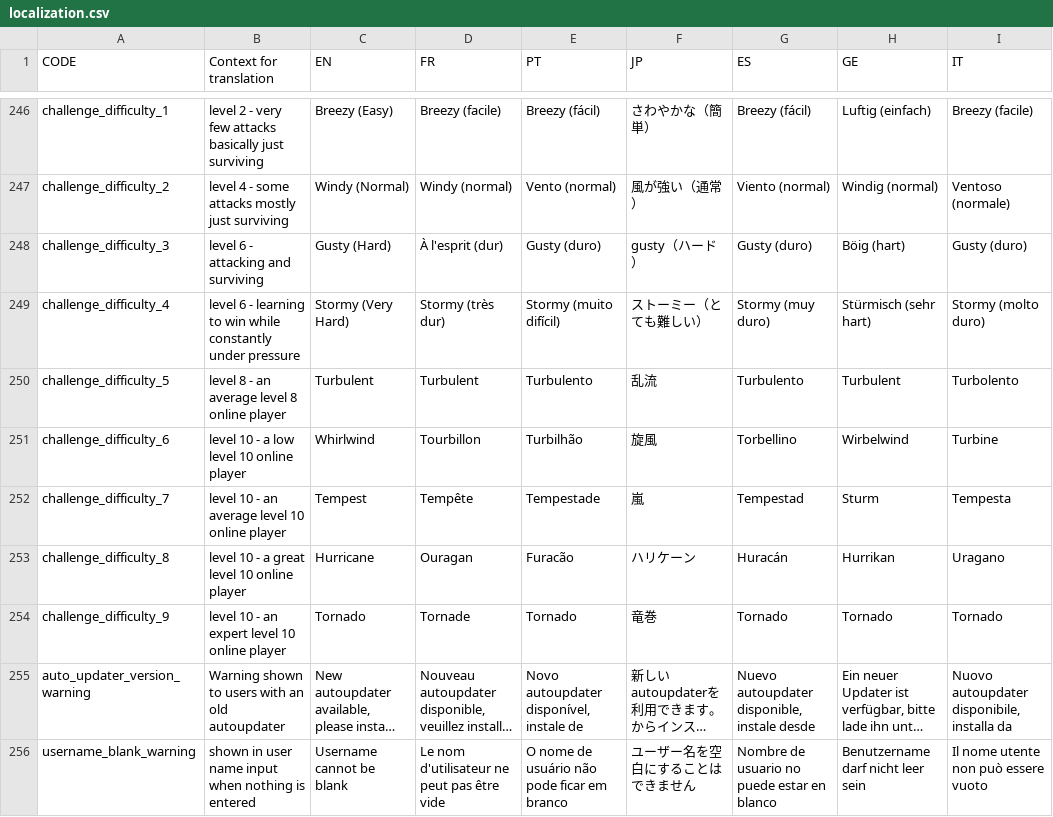
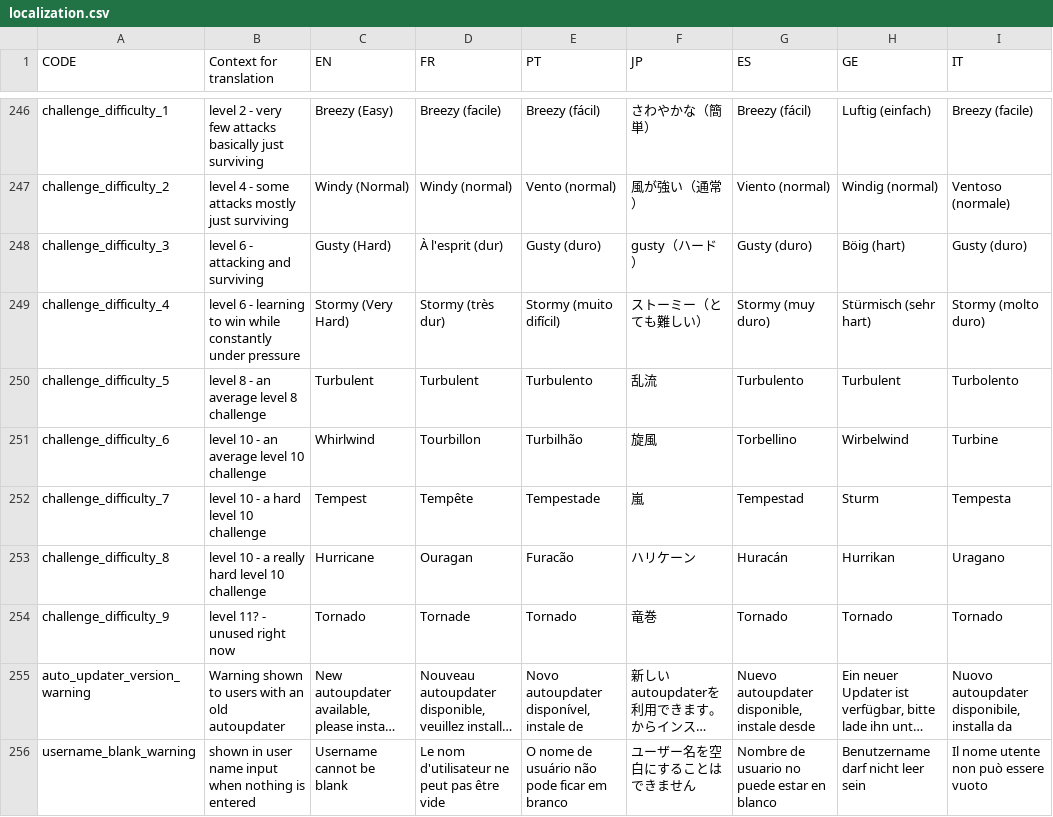
Before and after one commit to panel-attack/panel-game, a CSV file: localization.csv, drawn as a sheet; only a part is shown, gaps mark what is left out; long unchanged cells end in …; the diff names each change by its address in the sheet, - before the commit and + after, or states it on an @@ line.

Commit message:
Challenge Mode V2 (#1049)
* Challenge Mode V2

Added difficulty 7 and 9
Characters are now ordered alphabetically by folder, this means you can order your characters for select screen and challenge mode much easier.
Reordered stages on difficulty 6 as stage 10 was harder than 12
Fix a crash in music on unit testing
Made chains x7 and bigger have reduced damage

* Revert changes

Don't seem needed anymore

* Fixed order of challenge 7

* Review Feedback

* review feedback

```diff
--- a/localization.csv
+++ b/localization.csv
-B250 (Context for translation): level 8 - an average level 8 online player
+B250 (Context for translation): level 8 - an average level 8 challenge
-B251 (Context for translation): level 10 - a low level 10 online player
+B251 (Context for translation): level 10 - an average level 10 challenge
-B252 (Context for translation): level 10 - an average level 10 online player
+B252 (Context for translation): level 10 - a hard level 10 challenge
-B253 (Context for translation): level 10 - a great level 10 online player
+B253 (Context for translation): level 10 - a really hard level 10 challenge
-B254 (Context for translation): level 10 - an expert level 10 online player
+B254 (Context for translation): level 11? - unused right now
```
Also changed, not shown: 36 other files.
